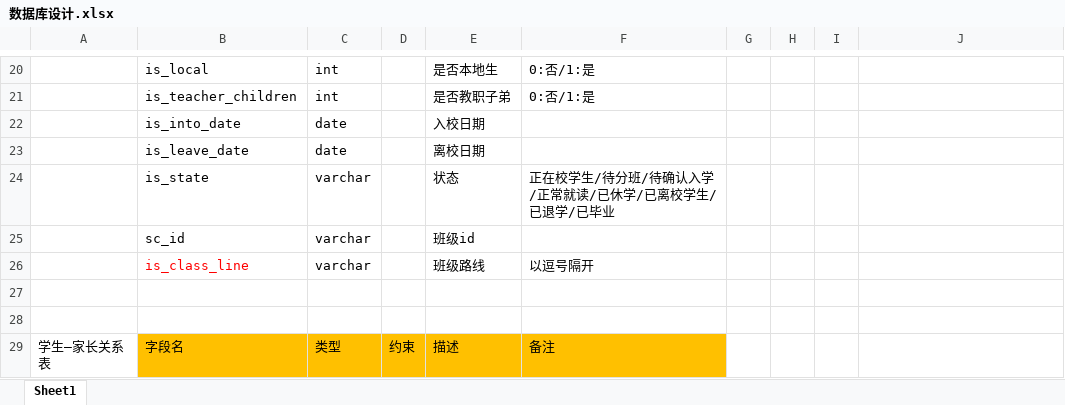
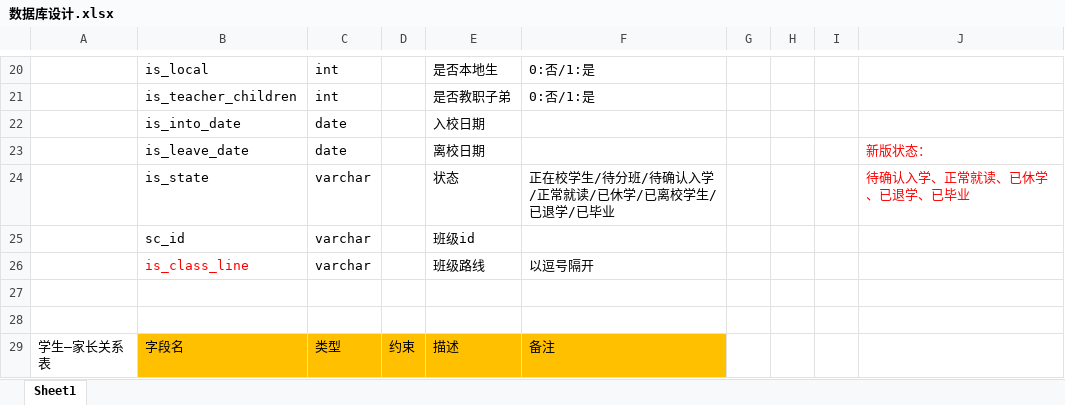
Before and after one commit to ZS1994/ABE, an Excel workbook: 数据库/数据库设计.xlsx, sheet Sheet1, drawn as a sheet; only a part is shown, gaps mark what is left out; values as stored, in another font and other column widths than the file's, no borders; the diff names each change by its address in the sheet, - before the commit and + after, or states it on an @@ line.

```diff
--- a/数据库/数据库设计.xlsx (sheet Sheet1)
+++ b/数据库/数据库设计.xlsx (sheet Sheet1)
-J23: (empty)
+J23: 新版状态：
-J24: (empty)
+J24: 待确认入学、正常就读、已休学、已退学、已毕业
```
Also changed, not shown: 9 other files.
